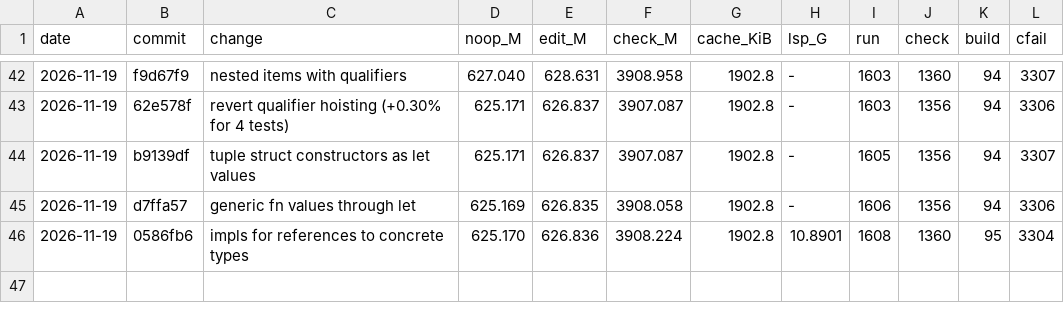
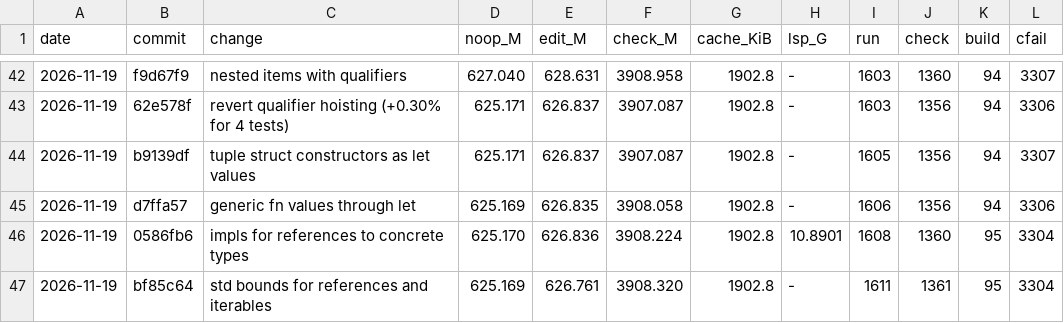
Before and after one commit to mizchi/zust, a TSV file: bench/kpi_log.tsv, drawn as a sheet; only a part is shown, gaps mark what is left out.

```diff
--- a/bench/kpi_log.tsv
+++ b/bench/kpi_log.tsv
@@ -46 +46,2 @@ date	commit	change	noop_M	edit_M	check_M	cache_KiB	lsp_G	run	check	build	cfail
 2026-11-19	0586fb6	impls for references to concrete types	625.170	626.836	3908.224	1902.8	10.8901	1608	1360	95	3304
+2026-11-19	bf85c64	std bounds for references and iterables	625.169	626.761	3908.320	1902.8	-	1611	1361	95	3304
```
Also changed, not shown: 1 other file.
